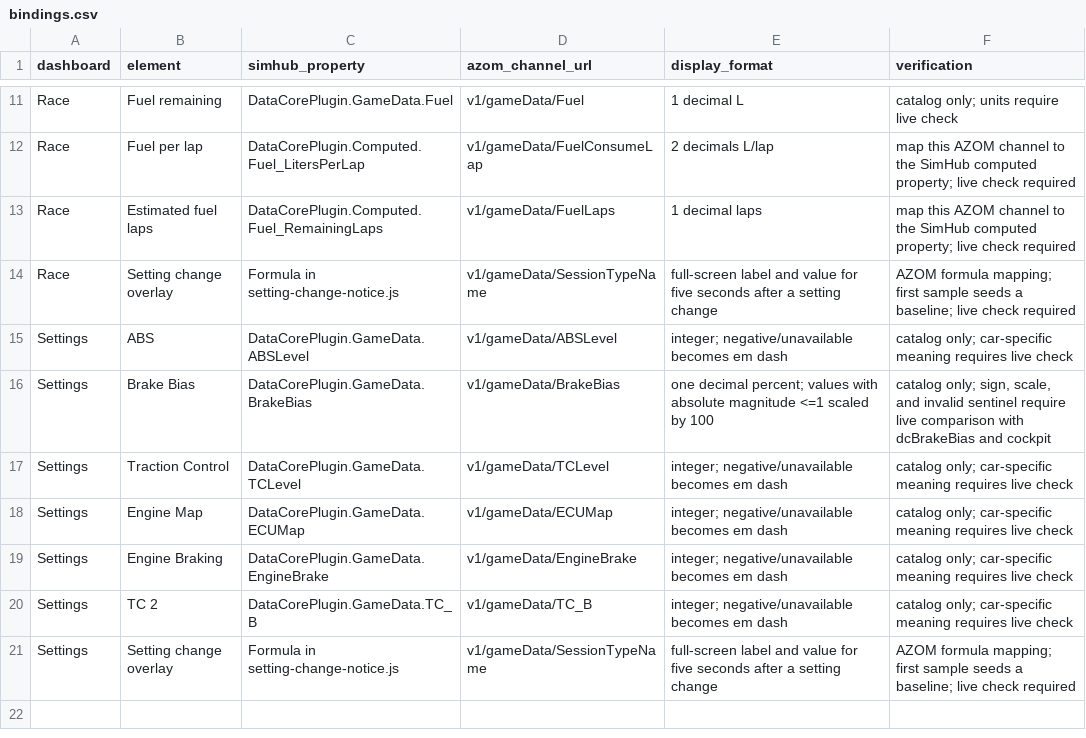
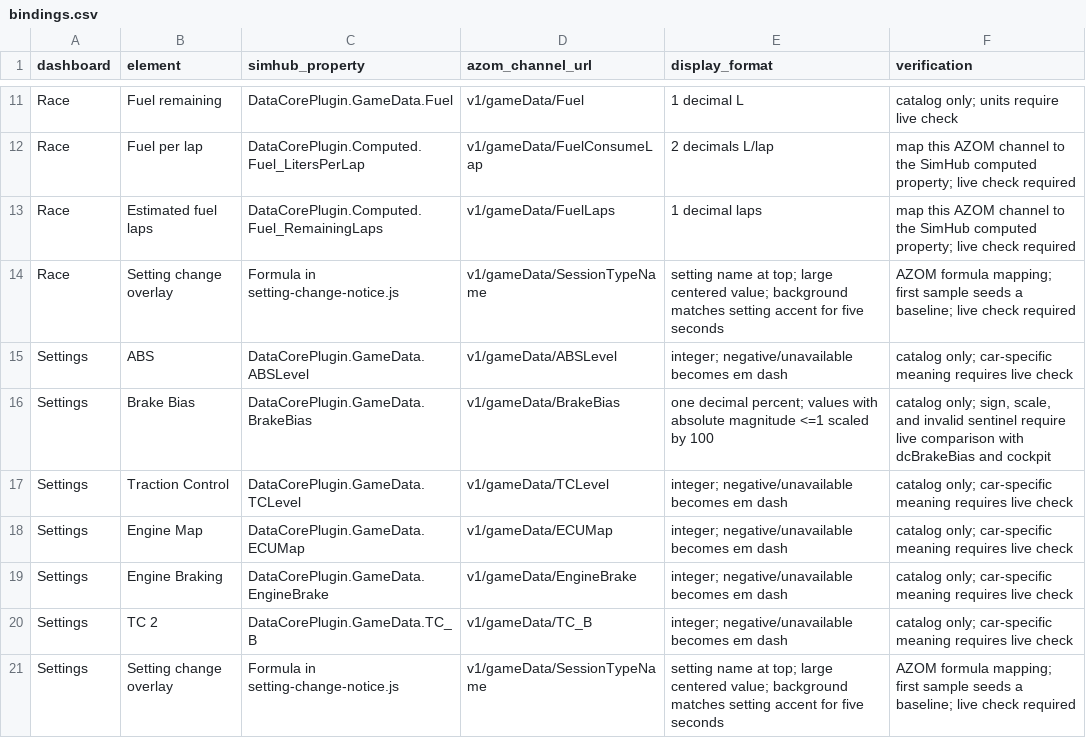
Before and after one commit to autoMiketik/azom-dashboards, a CSV file: dashboards/bindings.csv, drawn as a sheet; only a part is shown, gaps mark what is left out.

Commit message:
Match setting views to their accent colors

```diff
--- a/dashboards/bindings.csv
+++ b/dashboards/bindings.csv
@@ -13,3 +13,3 @@ Race,Fuel per lap,DataCorePlugin.Computed.Fuel_LitersPerLap,v1/gameData/FuelCons
 Race,Estimated fuel laps,DataCorePlugin.Computed.Fuel_RemainingLaps,v1/gameData/FuelLaps,"1 decimal laps",map this AZOM channel to the SimHub computed property; live check required
-Race,Setting change overlay,Formula in setting-change-notice.js,v1/gameData/SessionTypeName,"full-screen label and value for five seconds after a setting change","AZOM formula mapping; first sample seeds a baseline; live check required"
+Race,Setting change overlay,Formula in setting-change-notice.js,v1/gameData/SessionTypeName,"setting name at top; large centered value; background matches setting accent for five seconds","AZOM formula mapping; first sample seeds a baseline; live check required"
 Settings,ABS,DataCorePlugin.GameData.ABSLevel,v1/gameData/ABSLevel,"integer; negative/unavailable becomes em dash",catalog only; car-specific meaning requires live check
@@ -20,2 +20,2 @@ Settings,Engine Braking,DataCorePlugin.GameData.EngineBrake,v1/gameData/EngineBr
 Settings,TC 2,DataCorePlugin.GameData.TC_B,v1/gameData/TC_B,"integer; negative/unavailable becomes em dash",catalog only; car-specific meaning requires live check
-Settings,Setting change overlay,Formula in setting-change-notice.js,v1/gameData/SessionTypeName,"full-screen label and value for five seconds after a setting change","AZOM formula mapping; first sample seeds a baseline; live check required"
+Settings,Setting change overlay,Formula in setting-change-notice.js,v1/gameData/SessionTypeName,"setting name at top; large centered value; background matches setting accent for five seconds","AZOM formula mapping; first sample seeds a baseline; live check required"
```
Also changed, not shown: 13 other files.
